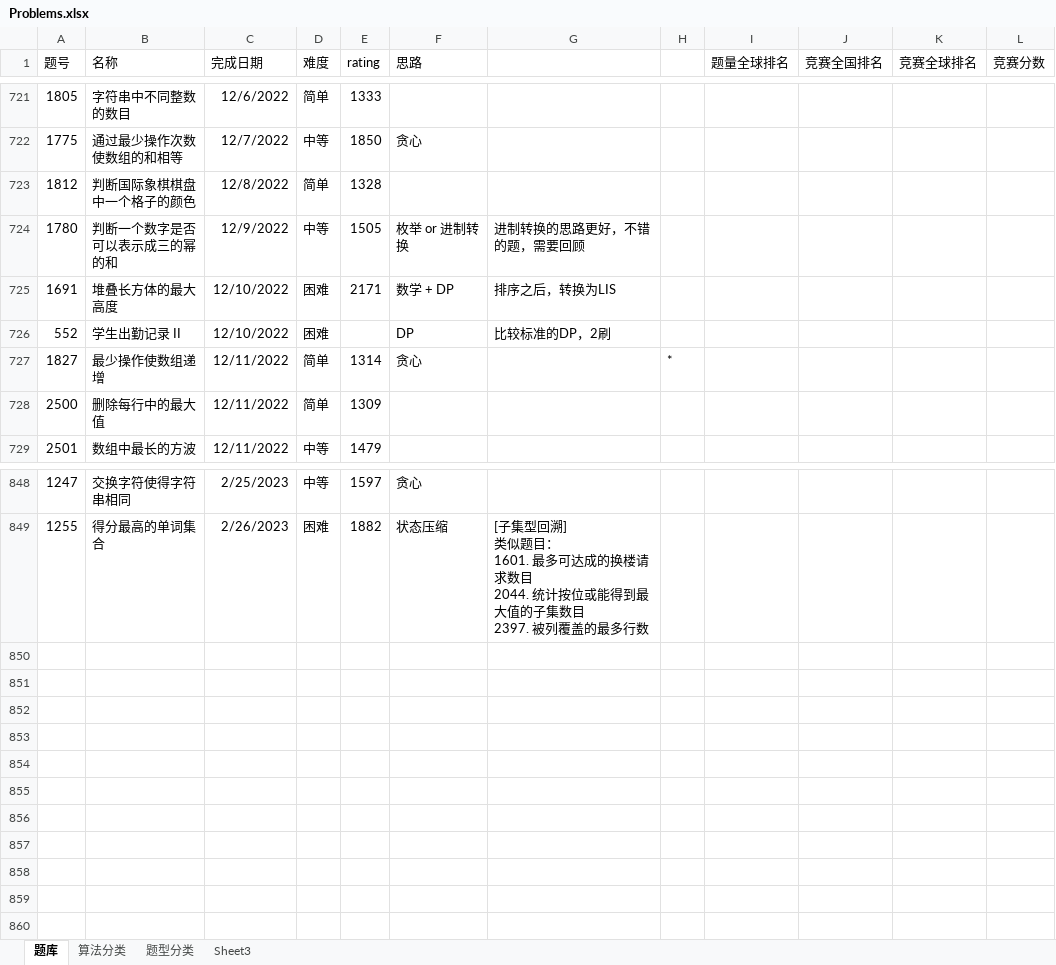
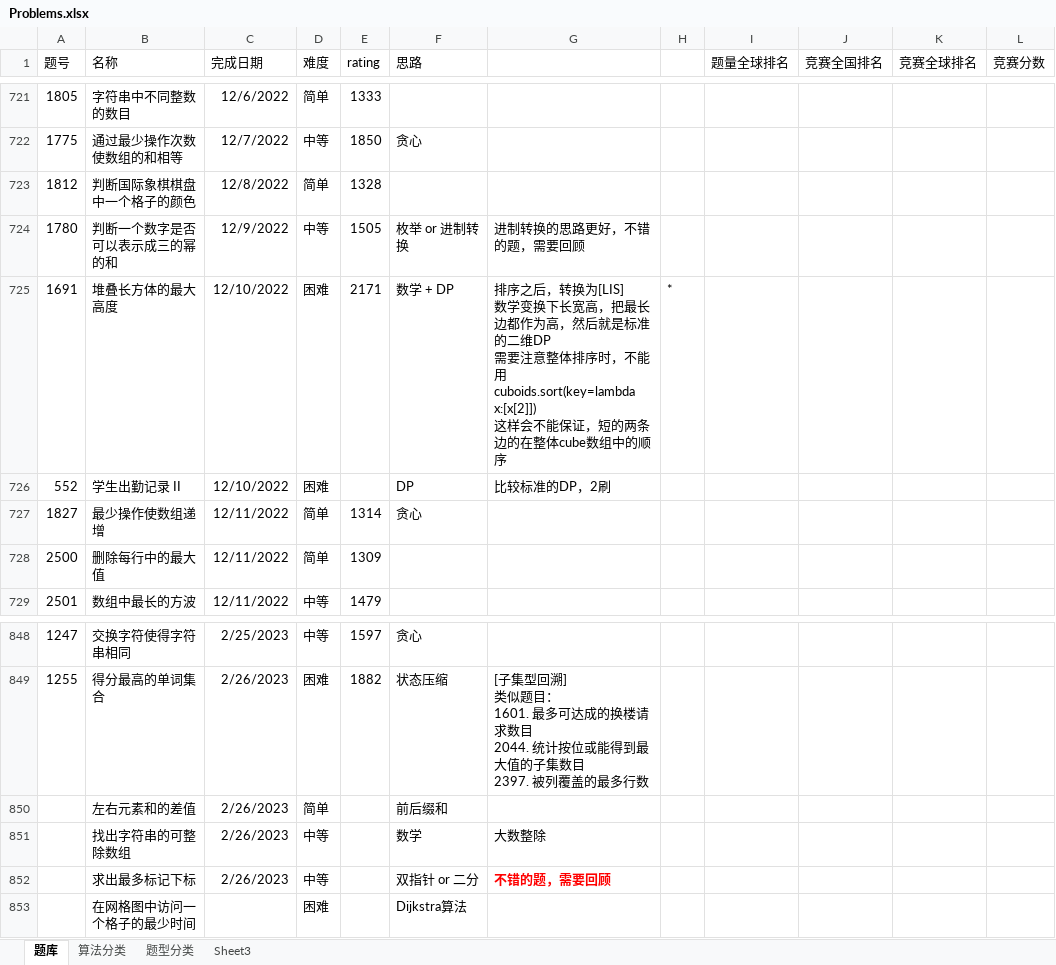
Before and after one commit to wangsun39/leetcode, an Excel workbook: Problems.xlsx, sheet 题库, drawn as a sheet; only a part is shown, gaps mark what is left out; values as stored, in another font and other column widths than the file's, no borders; charts and pictures not drawn; ↵ is a line break in a cell; the diff names each change by its address in the sheet, - before the commit and + after, or states it on an @@ line.

```diff
--- a/Problems.xlsx (sheet 题库)
+++ b/Problems.xlsx (sheet 题库)
-G725: …，转换为LIS
+G725: …，转换为[LIS] ↵ 数学变换下长宽高，把最长边都作为高，然后就是标准的二维DP ↵ 需要注意整体排序时，不能用 ↵ cuboids.sort(key=lambda x:[x[2]]) ↵ 这样会不能保证，短的两条边的在整体cube数组中的顺序
-H725: (empty)
+H725: *
-H727: *
+H727: (empty)
+row 850:  | 左右元素和的差值 | 2/26/2023 | 简单 |  | 前后缀和
+row 851:  | 找出字符串的可整除数组 | 2/26/2023 | 中等 |  | 数学 | 大数整除
+row 852:  | 求出最多标记下标 | 2/26/2023 | 中等 |  | 双指针 or 二分 | 不错的题，需要回顾
+row 853:  | 在网格图中访问一个格子的最少时间 |  | 困难 |  | Dijkstra算法
```
Also changed, not shown: 5 other files.
